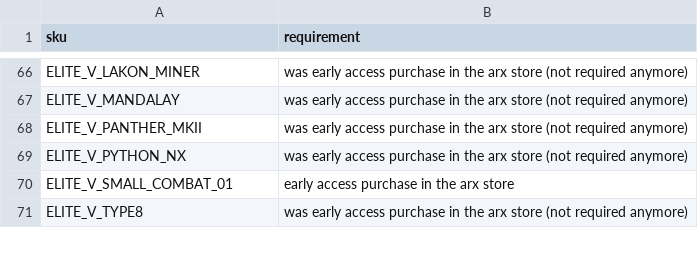
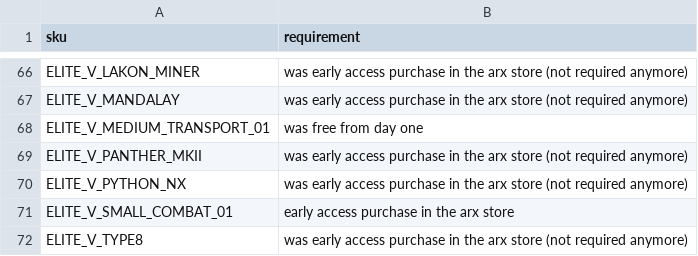
Before and after one commit to bgol/FDevIDs, a CSV file: sku.csv, drawn as a sheet; only a part is shown, gaps mark what is left out.

```diff
--- a/sku.csv
+++ b/sku.csv
@@ -67,2 +67,3 @@ ELITE_V_LAKON_MINER,was early access purchase in the arx store (not required any
 ELITE_V_MANDALAY,was early access purchase in the arx store (not required anymore)
+ELITE_V_MEDIUM_TRANSPORT_01,was free from day one
 ELITE_V_PANTHER_MKII,was early access purchase in the arx store (not required anymore)
```
Also changed, not shown: outfitting.csv, shipyard.csv.
